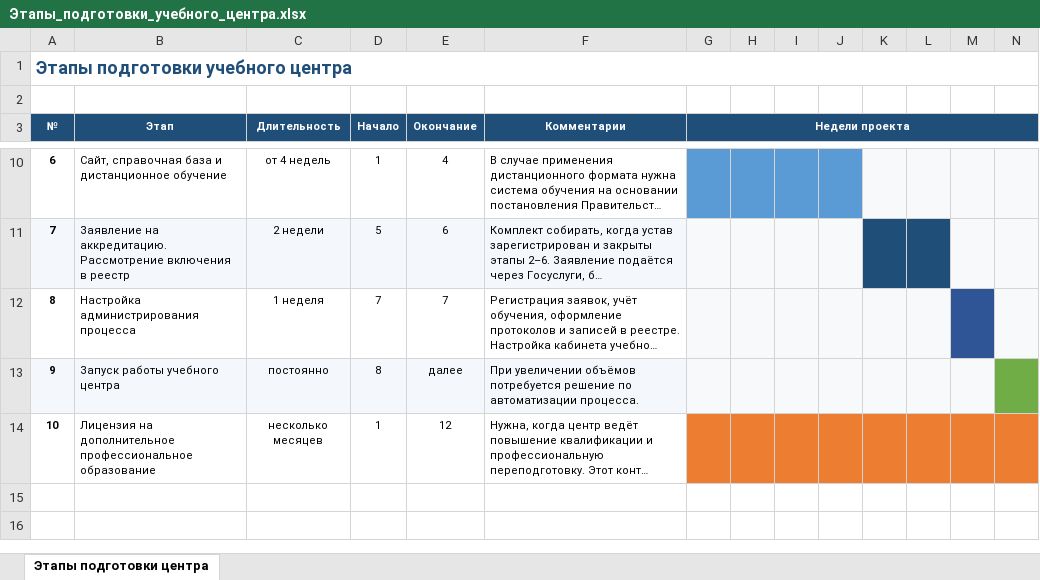
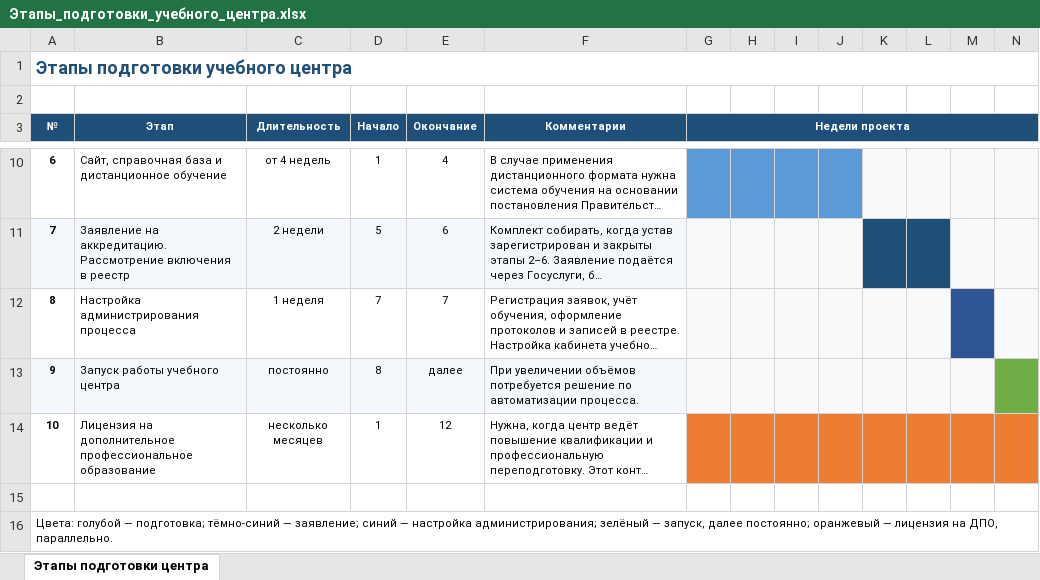
Before and after one commit to lysakalenushka-hash/-, an Excel workbook: docs/Этапы_подготовки_учебного_центра.xlsx, sheet Этапы подготовки центра, drawn as a sheet; only a part is shown, gaps mark what is left out; long unchanged cells end in …; values as stored, in another font and other column widths than the file's, no borders; rows hold the shown columns only; the diff names each change by its address in the sheet, - before the commit and + after, or states it on an @@ line.

```diff
--- a/docs/Этапы_подготовки_учебного_центра.xlsx (sheet Этапы подготовки центра)
+++ b/docs/Этапы_подготовки_учебного_центра.xlsx (sheet Этапы подготовки центра)
+row 15: (empty)
+row 16: Цвета: голубой — подготовка; тёмно-синий — заявление; синий — настройка администрирования; зелёный — запуск, далее постоянно; оранжевый — лицензия на ДПО, параллельно.
```
Also changed, not shown: 1 other file.
